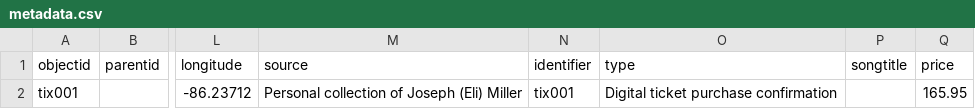
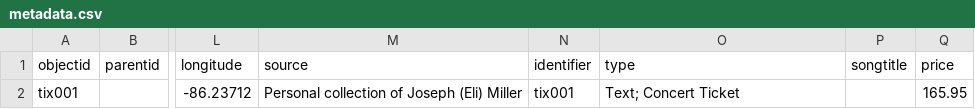
Before and after one commit to jem38-hub/the-show-goes-on, a CSV file: _data/metadata.csv, drawn as a sheet; only a part is shown, gaps mark what is left out; the diff names each change by its address in the sheet, - before the commit and + after, or states it on an @@ line.

Commit message:
Modify metadata for Zombies concert ticket
Updated the metadata for the Zombies concert ticket, changing the type from 'Digital ticket purchase confirmation' to 'Text; Concert Ticket'.

```diff
--- a/_data/metadata.csv
+++ b/_data/metadata.csv
-O2 (type): Digital ticket purchase confirmation
+O2 (type): Text; Concert Ticket
```
